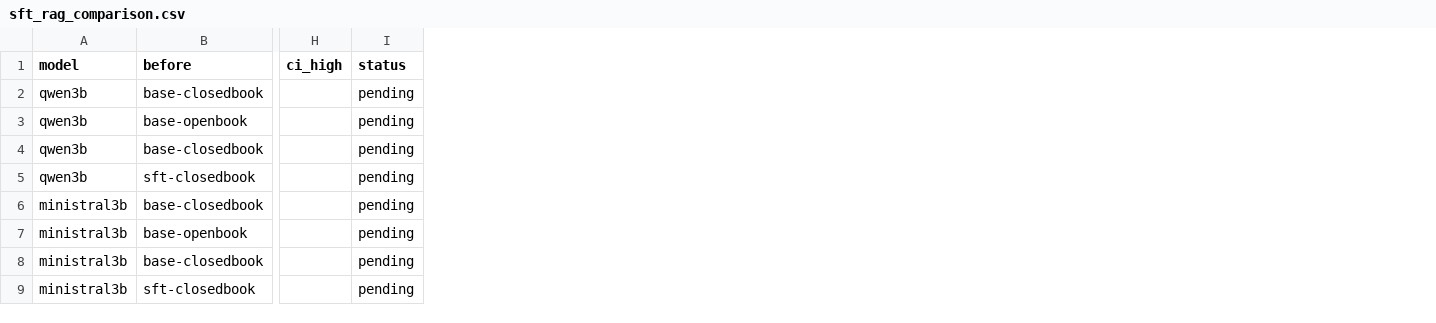
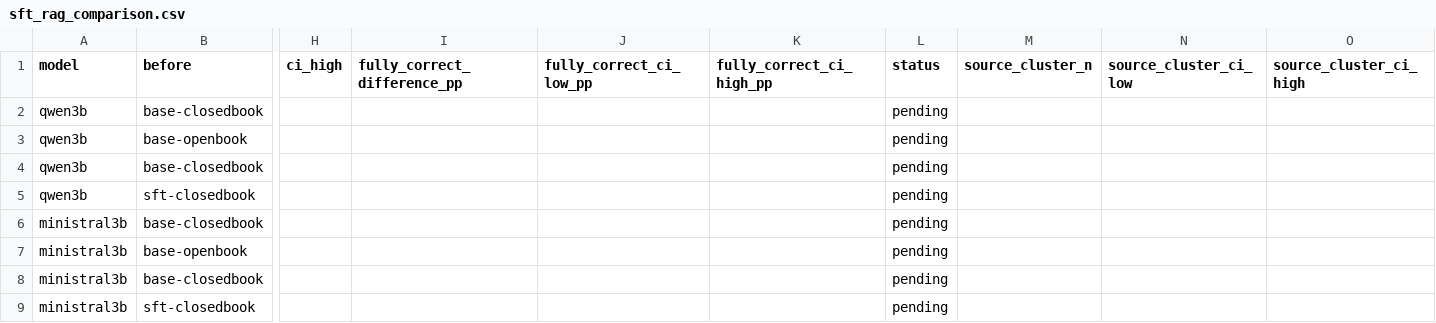
Before and after one commit to Peanut-butter116/uk-motor-insurance-dslm, a CSV file: experiments/2026-10-20/results/semantic_judge_v2/sft_rag_comparison.csv, drawn as a sheet; only a part is shown, gaps mark what is left out; the diff names each change by its address in the sheet, - before the commit and + after, or states it on an @@ line.

```diff
--- a/experiments/2026-10-20/results/semantic_judge_v2/sft_rag_comparison.csv
+++ b/experiments/2026-10-20/results/semantic_judge_v2/sft_rag_comparison.csv
+column I (fully_correct_difference_pp), empty
+column J (fully_correct_ci_low_pp), empty
+column K (fully_correct_ci_high_pp), empty
+column M (source_cluster_n), empty
+column N (source_cluster_ci_low), empty
+column O (source_cluster_ci_high), empty
```
Also changed, not shown: experiments/2026-10-20/results/semantic_judge_v2/correctness_summary.csv, experiments/2026-10-20/results/semantic_judge_v2/grounding_summary.csv, 11 other files.
